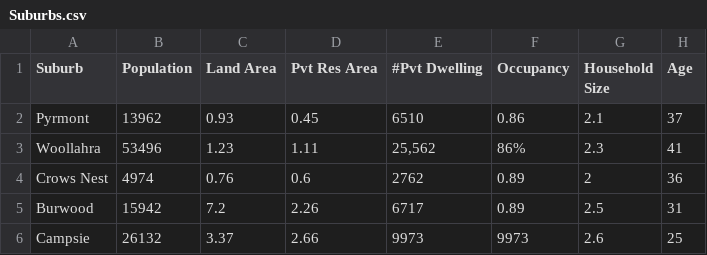
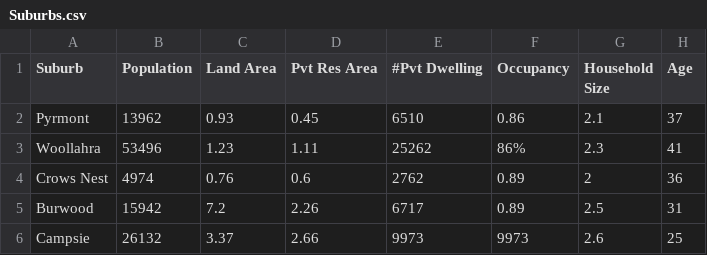
Before and after one commit to kuwaitikiwi/famamacbeth, a CSV file: Suburbs.csv, drawn as a sheet; only a part is shown; the diff names each change by its address in the sheet, - before the commit and + after, or states it on an @@ line.

Commit message:
Update Suburbs.csv

```diff
--- a/Suburbs.csv
+++ b/Suburbs.csv
-E3 (#Pvt Dwelling): 25,562
+E3 (#Pvt Dwelling): 25262
```
